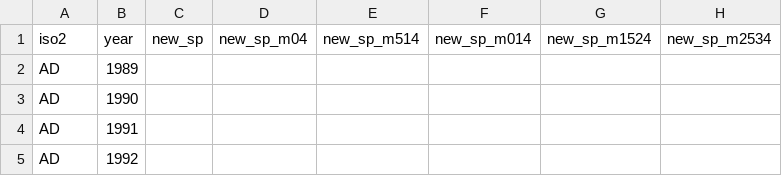
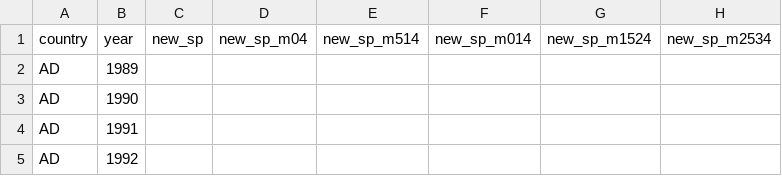
Before and after one commit to Niche-Squad/APSC-5984-ADS, a CSV file: labs/lab_05/data/tidy_3_tb.csv, drawn as a sheet; only a part is shown; the diff names each change by its address in the sheet, - before the commit and + after, or states it on an @@ line.

```diff
--- a/labs/lab_05/data/tidy_3_tb.csv
+++ b/labs/lab_05/data/tidy_3_tb.csv
-A1: iso2
+A1: country
```
Also changed, not shown: 3 other files.
